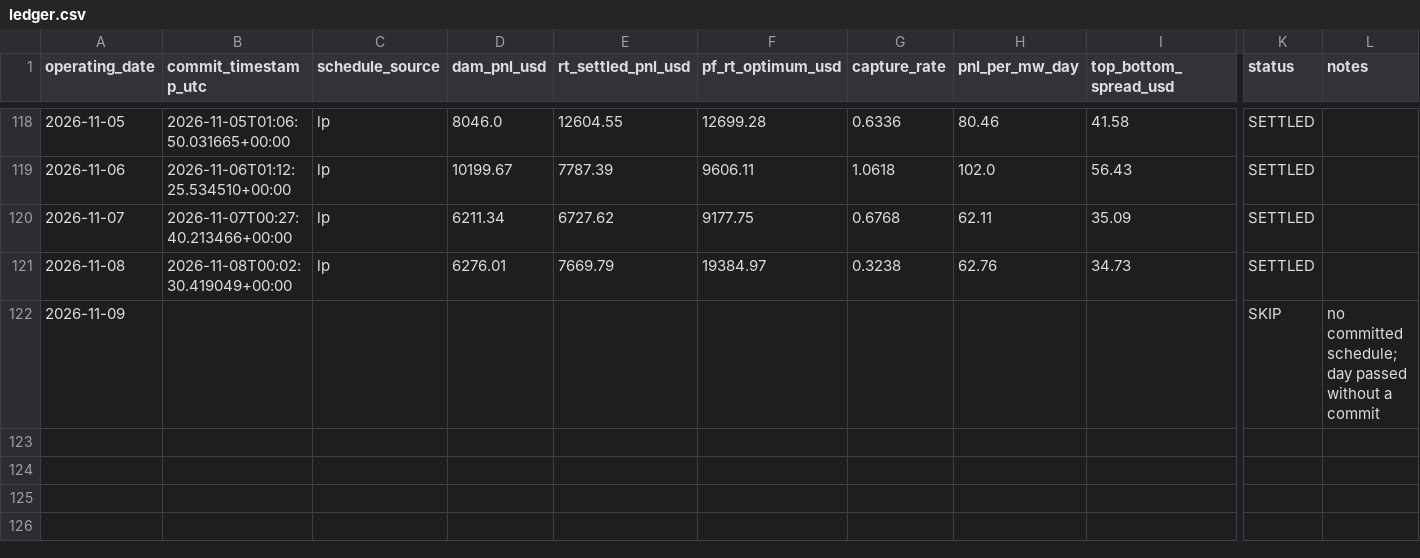
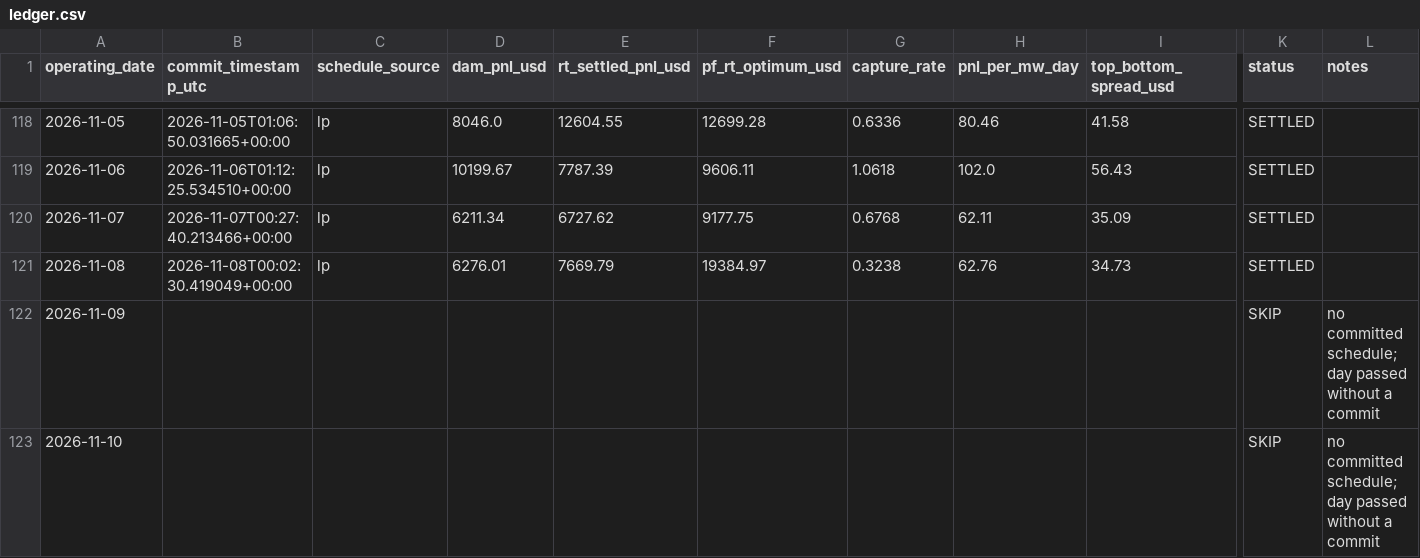
Before and after one commit to daniel779780/virtual-battery, a CSV file: data/ledger.csv, drawn as a sheet; only a part is shown, gaps mark what is left out; rows hold the shown columns only; the diff names each change by its address in the sheet, - before the commit and + after, or states it on an @@ line.

Commit message:
Settlement 2026-11-11T16:48:45Z

```diff
--- a/data/ledger.csv
+++ b/data/ledger.csv
+row 123: 2026-11-10 |  |  |  |  |  |  |  |  | SKIP | no committed schedule; day passed without a commit
```
